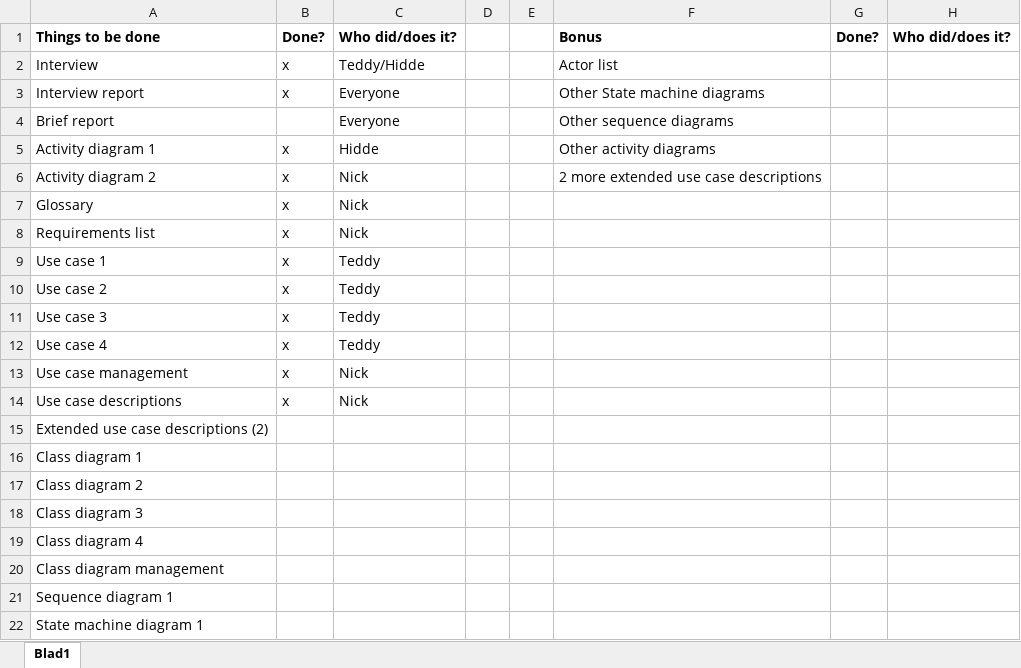
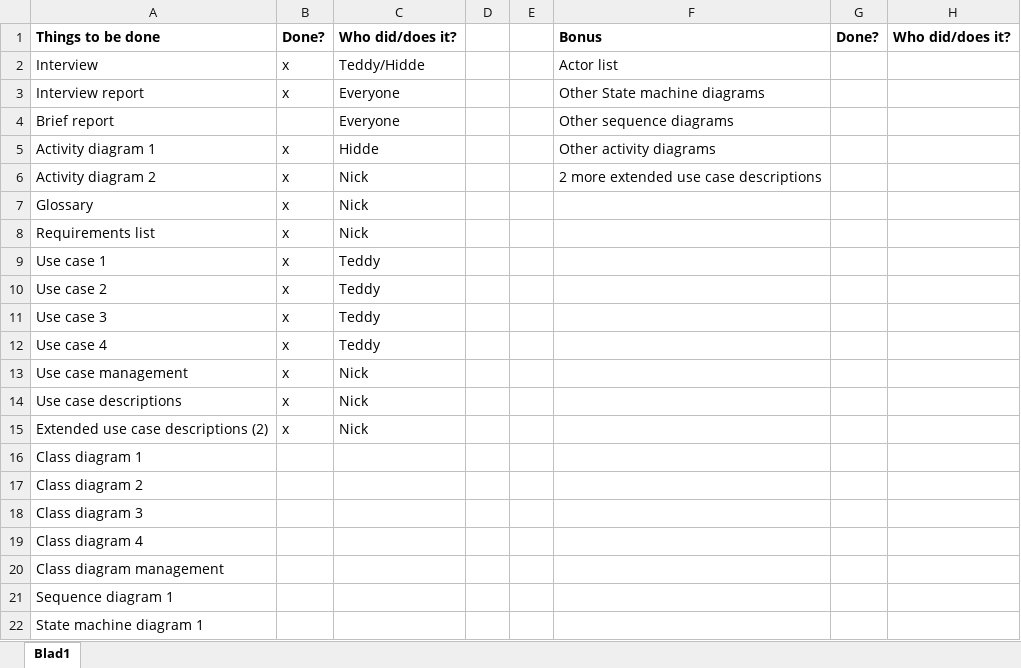
Before and after one commit to NGRichter/Design, an Excel workbook: workspace/Progress.xlsx, sheet Blad1, drawn as a sheet; values as stored, in another font and other column widths than the file's, no borders; the diff names each change by its address in the sheet, - before the commit and + after, or states it on an @@ line.

Commit message:
Progress

```diff
--- a/workspace/Progress.xlsx (sheet Blad1)
+++ b/workspace/Progress.xlsx (sheet Blad1)
-B15: (empty)
+B15: x
-C15: (empty)
+C15: Nick
```
